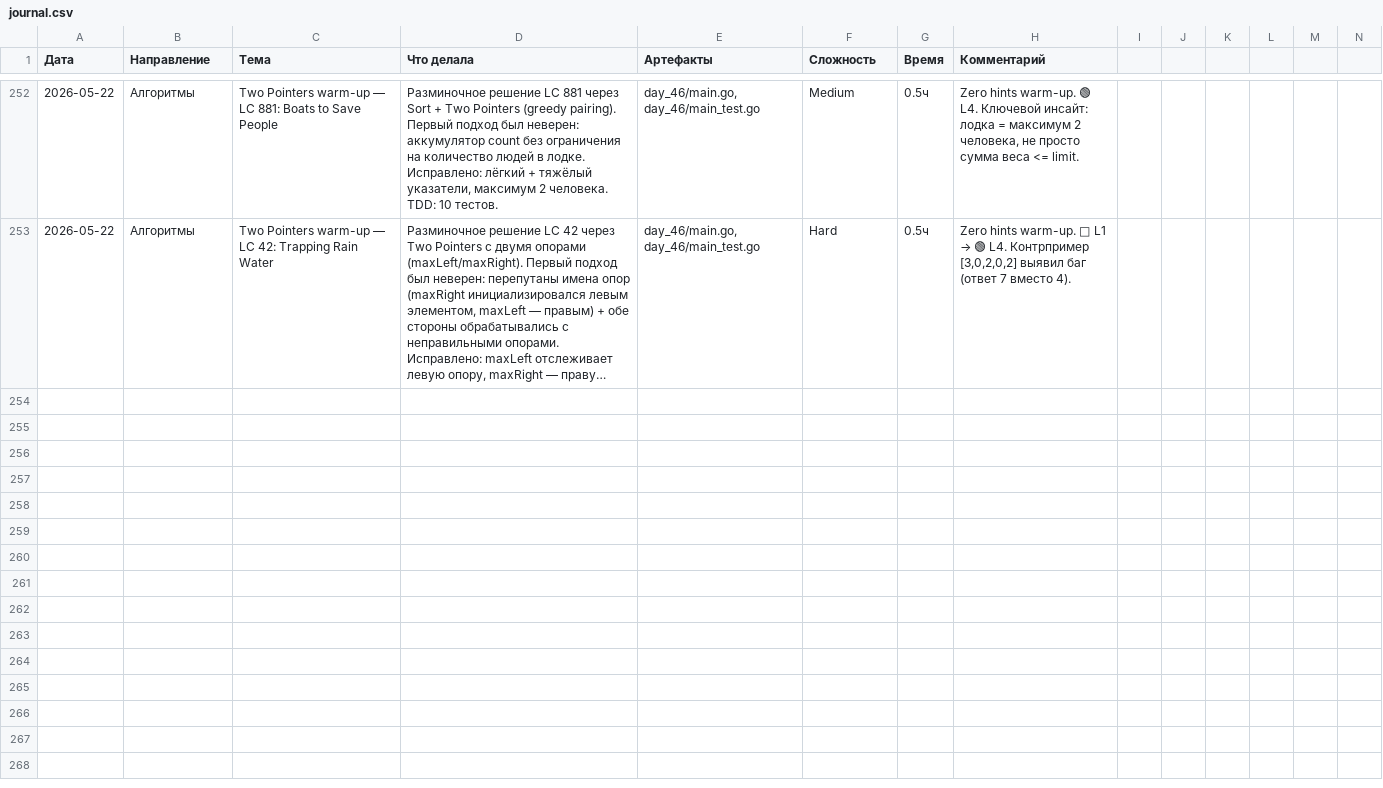
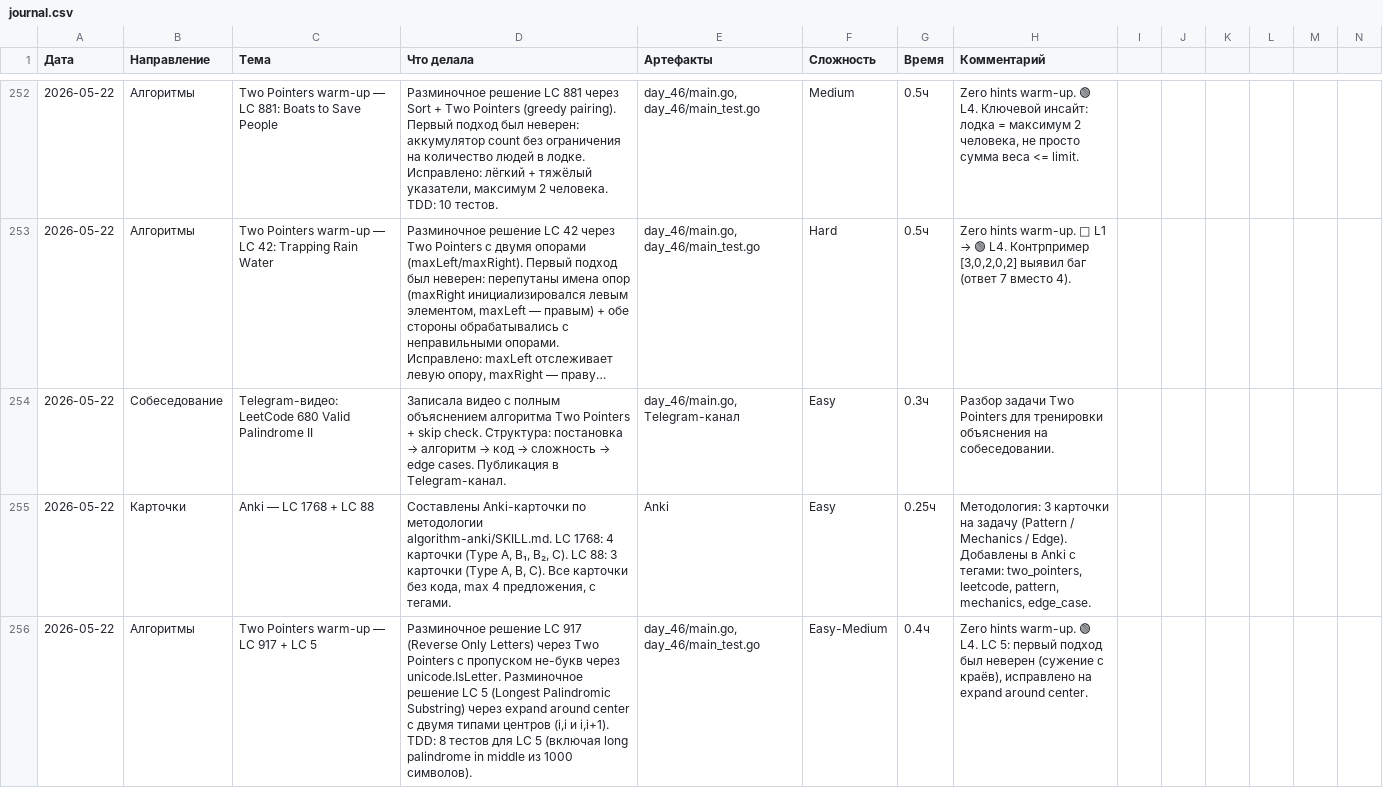
Before and after one commit to bryack/algorithms, a CSV file: journal.csv, drawn as a sheet; only a part is shown, gaps mark what is left out; long unchanged cells end in …; the diff covers the shown part only; the diff names each change by its address in the sheet, - before the commit and + after, or states it on an @@ line.

Commit message:
add Two Pointers warm-up solutions
- LC 1768 Merge Strings Alternately: interleave with pre-allocated []byte
- LC 88 Merge Sorted Array: fill nums1 from end using three pointers
- LC 392 Is Subsequence: scan s advancing sub pointer with bounds guard
- LC 26 Remove Duplicates: fast & slow in-place overwrite on sorted array
- LC 18 4Sum: sort + nested loops + two pointers with 4-level dedup
- LC 189 Rotate Array: triple reverse with k %= len(nums) normalization
- LC 11 Container With Most Water: two pointers from edges moving smaller

```diff
--- a/journal.csv
+++ b/journal.csv
+row 254: 2026-05-22 | Собеседование | Telegram-видео: LeetCode 680 Valid Palindrome II | Записала видео с полным объяснением алгоритма Two Pointers + skip check. Структура: постановка → алгоритм → код → сложность → edge cases. Публикация в Telegram-канал. | day_46/main.go, Telegram-канал | Easy | 0.3ч | Разбор задачи Two Pointers для тренировки объяснения на собеседовании.
+row 255: 2026-05-22 | Карточки | Anki — LC 1768 + LC 88 | Составлены Anki-карточки по методологии algorithm-anki/SKILL.md. LC 1768: 4 карточки (Type A, B₁, B₂, C). LC 88: 3 карточки (Type A, B, C). Все карточки без кода, max 4 предложения, с тегами. | Anki | Easy | 0.25ч | Методология: 3 карточки на задачу (Pattern / Mechanics / Edge). Добавлены в Anki с тегами: two_pointers, leetcode, pattern, mechanics, edge_case.
+row 256: 2026-05-22 | Алгоритмы | Two Pointers warm-up — LC 917 + LC 5 | Разминочное решение LC 917 (Reverse Only Letters) через Two Pointers с пропуском не-букв через unicode.IsLetter. Разминочное решение LC 5 (Longest Palindromic Substring) через expand around center с двумя типами центров (i,i и i,i+1). TDD: 8 тестов для LC 5 (включая long palindrome in middle из 1000 символов). | day_46/main.go, day_46/main_test.go | Easy-Medium | 0.4ч | Zero hints warm-up. 🟢 L4. LC 5: первый подход был неверен (сужение с краёв), исправлено на expand around center.
```
Also changed, not shown: 9 added rows elsewhere in this file, 10 other files.
